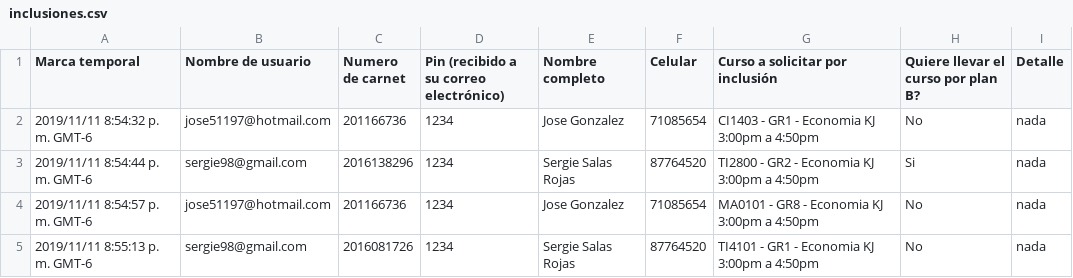
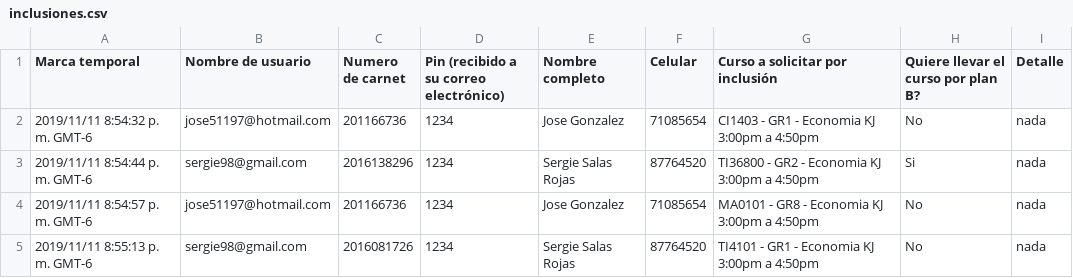
Before and after one commit to jose51197/Asitente_Inclusiones, a CSV file: inclusiones.csv, drawn as a sheet.

```diff
--- a/inclusiones.csv
+++ b/inclusiones.csv
@@ -2,3 +2,3 @@ Marca temporal,Nombre de usuario,Numero de carnet,Pin (recibido a su correo elec
 2019/11/11 8:54:32 p. m. GMT-6,jose51197@hotmail.com,201166736,1234,Jose Gonzalez,71085654,CI1403 - GR1 - Economia KJ 3:00pm a 4:50pm,No,nada
-2019/11/11 8:54:44 p. m. GMT-6,sergie98@gmail.com,2016138296,1234,Sergie Salas Rojas,87764520,TI2800 - GR2 - Economia KJ 3:00pm a 4:50pm,Si,nada
+2019/11/11 8:54:44 p. m. GMT-6,sergie98@gmail.com,2016138296,1234,Sergie Salas Rojas,87764520,TI36800 - GR2 - Economia KJ 3:00pm a 4:50pm,Si,nada
 2019/11/11 8:54:57 p. m. GMT-6,jose51197@hotmail.com,201166736,1234,Jose Gonzalez,71085654,MA0101 - GR8 - Economia KJ 3:00pm a 4:50pm,No,nada
```
Also changed, not shown: 3 other files.
